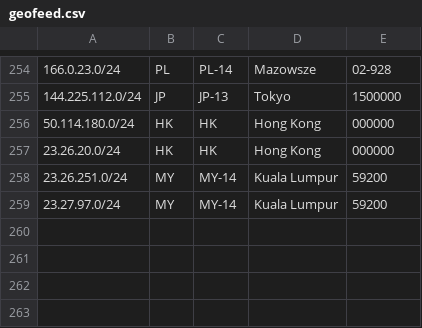
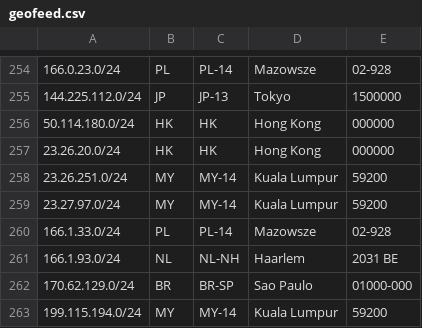
Before and after one commit to evoxt/geofeed, a CSV file: geofeed.csv, drawn as a sheet; only a part is shown, gaps mark what is left out; the diff names each change by its address in the sheet, - before the commit and + after, or states it on an @@ line.

Commit message:
Update geofeed.csv

```diff
--- a/geofeed.csv
+++ b/geofeed.csv
+row 260: 166.1.33.0/24 | PL | PL-14 | Mazowsze | 02-928
+row 261: 166.1.93.0/24 | NL | NL-NH | Haarlem | 2031 BE
+row 262: 170.62.129.0/24 | BR | BR-SP | Sao Paulo | 01000-000
+row 263: 199.115.194.0/24 | MY | MY-14 | Kuala Lumpur | 59200
```
